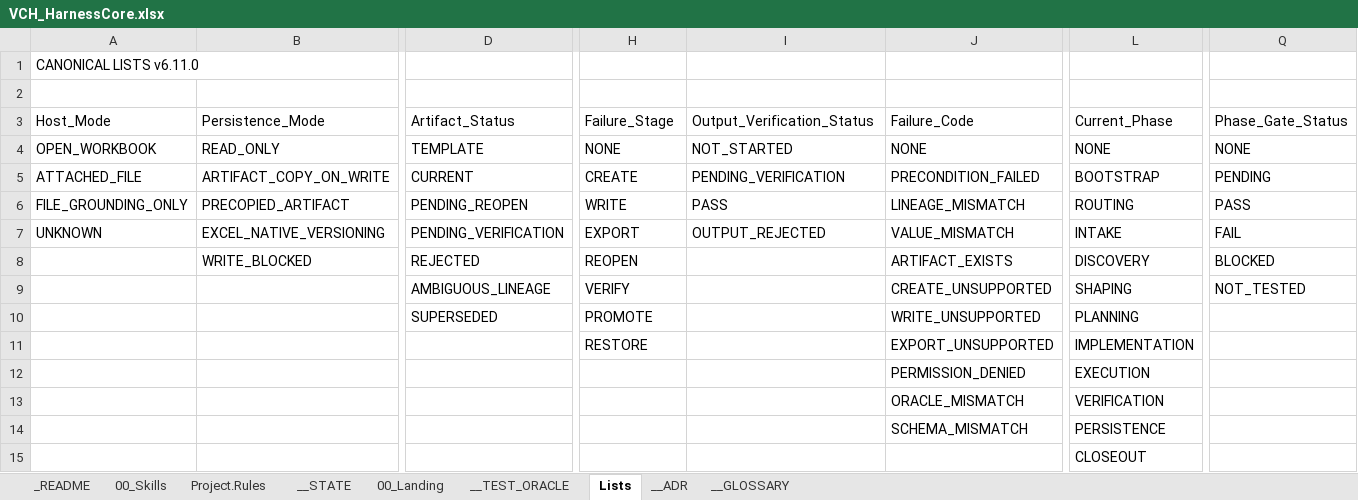
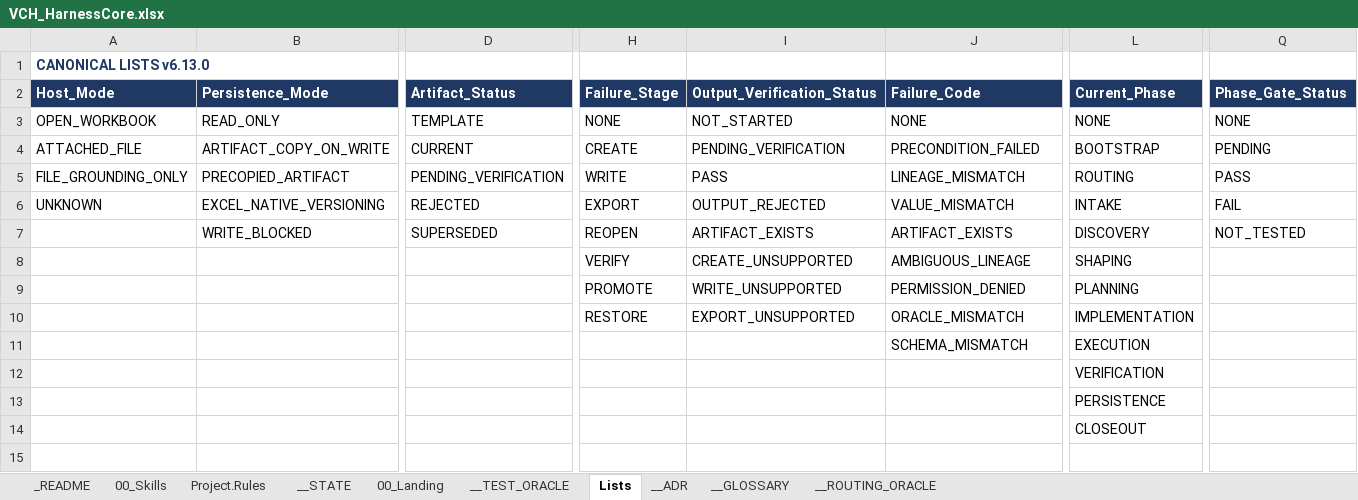
Before and after one commit to tkromsa/verifiable-copilot-harness, an Excel workbook: core/VCH_HarnessCore.xlsx, sheet Lists, drawn as a sheet; only a part is shown, gaps mark what is left out; values as stored, in another font and other column widths than the file's, no borders; removed rows and columns are numbered as before the commit, all else as after; rows hold the shown columns only; the diff covers the shown part only; the diff names each change by its address in the sheet, - before the commit and + after, or states it on an @@ line.

Commit message:
v6.13.0: restore LOAD-ALL (41 skills), routing oracle refs resolve

```diff
--- a/core/VCH_HarnessCore.xlsx (sheet Lists)
+++ b/core/VCH_HarnessCore.xlsx (sheet Lists)
+sheet tab: __ROUTING_ORACLE
-A1 (Host_Mode): CANONICAL LISTS v6.11.0
+A1 (Host_Mode): CANONICAL LISTS v6.13.0
@@ A1 bold: off → on, text colour: black → #1F3864 @@
-row 2: (empty)
@@ A2:Q2 bold: off → on, fill: none → #1F3864, text colour: black → #FFFFFF @@
-D5 (Artifact_Status): PENDING_REOPEN
+D5 (Artifact_Status): PENDING_VERIFICATION
-D6 (Artifact_Status): PENDING_VERIFICATION
+D6 (Artifact_Status): REJECTED
-D7 (Artifact_Status): REJECTED
+D7 (Artifact_Status): SUPERSEDED
-I7 (Output_Verification_Status): (empty)
+I7 (Output_Verification_Status): ARTIFACT_EXISTS
-Q7 (Phase_Gate_Status): BLOCKED
+Q7 (Phase_Gate_Status): NOT_TESTED
-row 9:  |  | AMBIGUOUS_LINEAGE | VERIFY |  | CREATE_UNSUPPORTED | SHAPING | NOT_TESTED
-row 10:  |  | SUPERSEDED | PROMOTE |  | WRITE_UNSUPPORTED | PLANNING
+row 8:  |  |  | VERIFY | CREATE_UNSUPPORTED | AMBIGUOUS_LINEAGE | SHAPING
+row 9:  |  |  | PROMOTE | WRITE_UNSUPPORTED | PERMISSION_DENIED | PLANNING
-I10 (Output_Verification_Status): (empty)
+I10 (Output_Verification_Status): EXPORT_UNSUPPORTED
-J10 (Failure_Code): EXPORT_UNSUPPORTED
+J10 (Failure_Code): ORACLE_MISMATCH
-row 12:  |  |  |  |  | PERMISSION_DENIED | EXECUTION
-row 13:  |  |  |  |  | ORACLE_MISMATCH | VERIFICATION
-L11 (Current_Phase): PERSISTENCE
+L11 (Current_Phase): EXECUTION
+row 12:  |  |  |  |  |  | VERIFICATION
+row 13:  |  |  |  |  |  | PERSISTENCE
```
Also changed, not shown: cell formats elsewhere in this sheet, sheet 00_Skills, sheet __TEST_ORACLE, sheet __ADR, sheet __GLOSSARY, sheet Project.Rules, sheet 00_Landing, 2 more sheets.
